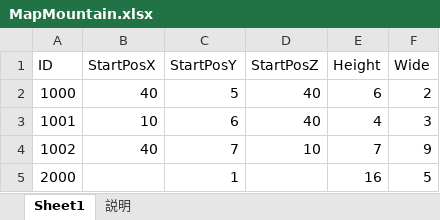
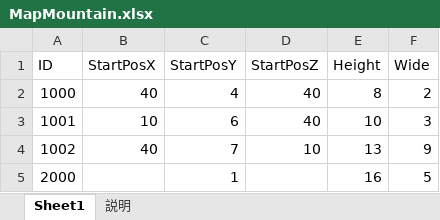
Before and after one commit to jobcrowngame/CraftStory, an Excel workbook: Config/Excel/MapMountain.xlsx, sheet Sheet1, drawn as a sheet; values as stored, in another font and other column widths than the file's, no borders; table styles not drawn; the diff names each change by its address in the sheet, - before the commit and + after, or states it on an @@ line.

```diff
--- a/Config/Excel/MapMountain.xlsx (sheet Sheet1)
+++ b/Config/Excel/MapMountain.xlsx (sheet Sheet1)
-C2 (StartPosY): 5
+C2 (StartPosY): 4
-E2 (Height): 6
+E2 (Height): 8
-E3 (Height): 4
+E3 (Height): 10
-E4 (Height): 7
+E4 (Height): 13
```
Also changed, not shown: 35 other files.
